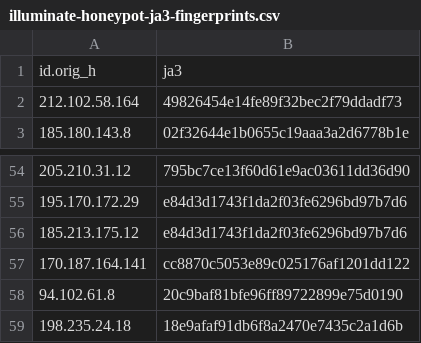
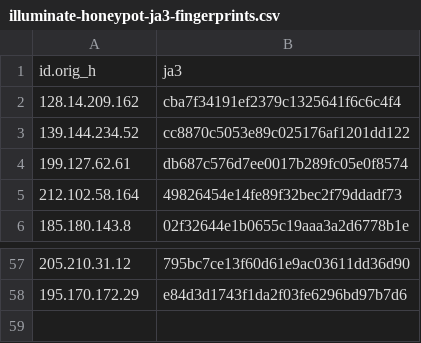
Before and after one commit to LeargasSecurity/ja3-fingerprint-repository, a CSV file: illuminate-honeypot-ja3-fingerprints.csv, drawn as a sheet; only a part is shown, gaps mark what is left out; removed rows and columns are numbered as before the commit, all else as after; the diff names each change by its address in the sheet, - before the commit and + after, or states it on an @@ line.

```diff
--- a/illuminate-honeypot-ja3-fingerprints.csv
+++ b/illuminate-honeypot-ja3-fingerprints.csv
+row 2: 128.14.209.162 | cba7f34191ef2379c1325641f6c6c4f4
+row 3: 139.144.234.52 | cc8870c5053e89c025176af1201dd122
+row 4: 199.127.62.61 | db687c576d7ee0017b289fc05e0f8574
-row 56: 185.213.175.12 | e84d3d1743f1da2f03fe6296bd97b7d6
-row 57: 170.187.164.141 | cc8870c5053e89c025176af1201dd122
-row 58: 94.102.61.8 | 20c9baf81bfe96ff89722899e75d0190
-row 59: 198.235.24.18 | 18e9afaf91db6f8a2470e7435c2a1d6b
```
Also changed, not shown: 1 other file.
